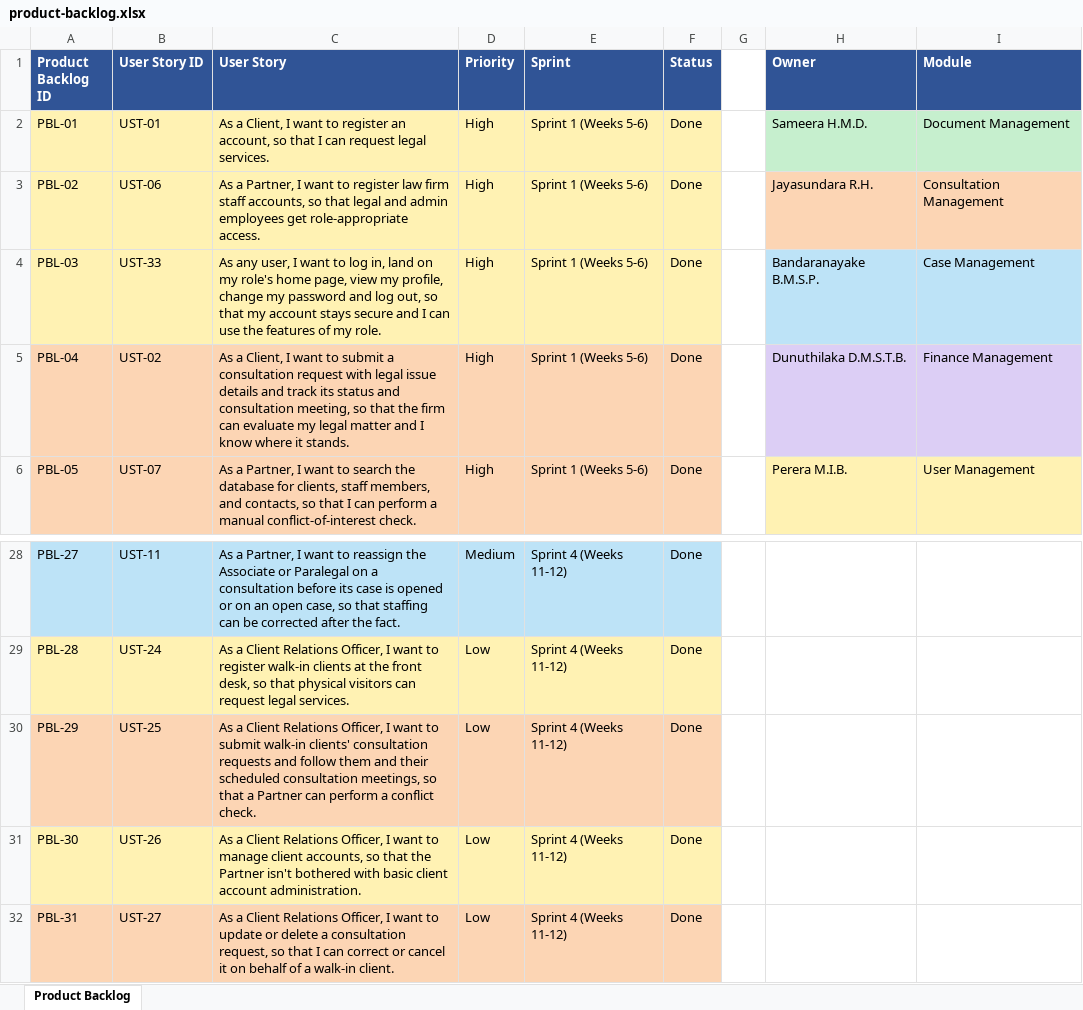
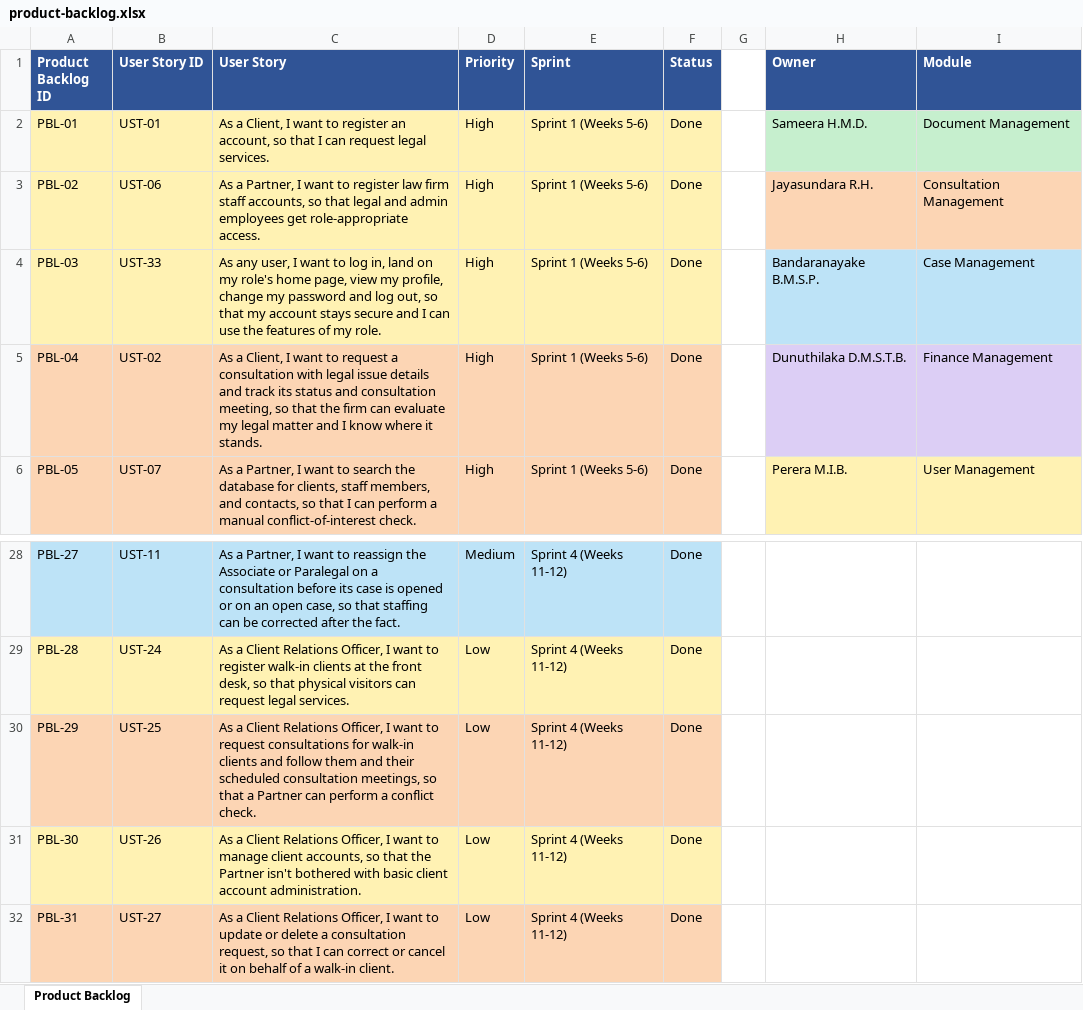
Before and after one commit to IT25101801/lexflow, an Excel workbook: docs/product-backlog.xlsx, sheet Product Backlog, drawn as a sheet; only a part is shown, gaps mark what is left out; values as stored, in another font and other column widths than the file's, no borders; the diff names each change by its address in the sheet, - before the commit and + after, or states it on an @@ line.

```diff
--- a/docs/product-backlog.xlsx (sheet Product Backlog)
+++ b/docs/product-backlog.xlsx (sheet Product Backlog)
-C5 (User Story): …want to submit a consultation request with legal…
+C5 (User Story): …want to request a consultation with legal…
-C30 (User Story): …want to submit walk-in clients' consultation requests and follow…
+C30 (User Story): …want to request consultations for walk-in clients and follow…
```
Also changed, not shown: docs/sprint-backlog.xlsx, docs/task-distribution.xlsx, 1 other file.
